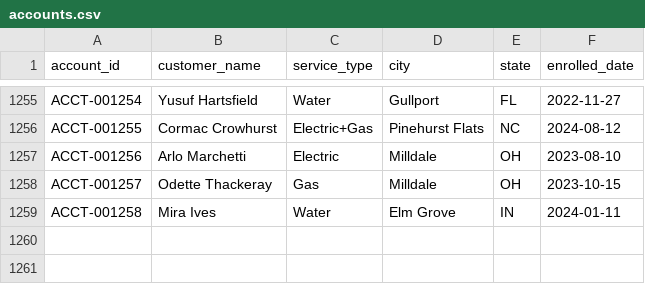
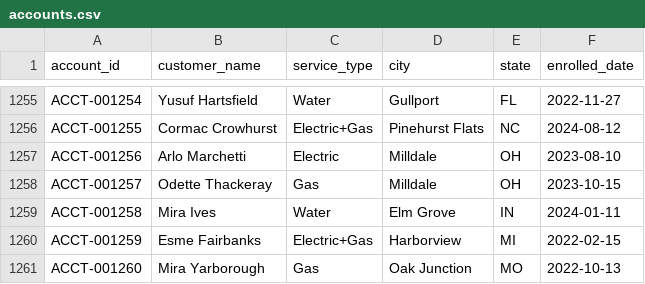
Before and after one commit to jelendu/remit-reconciliation-engine, a CSV file: data_gen/output/accounts.csv, drawn as a sheet; only a part is shown, gaps mark what is left out.

```diff
--- a/data_gen/output/accounts.csv
+++ b/data_gen/output/accounts.csv
@@ -1259 +1259,3 @@ ACCT-001257,Odette Thackeray,Gas,Milldale,OH,2023-10-15
 ACCT-001258,Mira Ives,Water,Elm Grove,IN,2024-01-11
+ACCT-001259,Esme Fairbanks,Electric+Gas,Harborview,MI,2022-02-15
+ACCT-001260,Mira Yarborough,Gas,Oak Junction,MO,2022-10-13
```
Also changed, not shown: data_gen/output/_scenarios.csv, data_gen/output/adjustments.csv, 17 other files.
